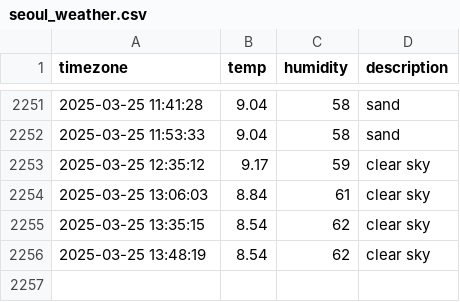
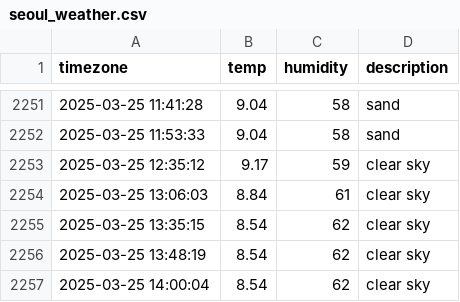
Before and after one commit to je0ngh2/seoul_weather, a CSV file: seoul_weather.csv, drawn as a sheet; only a part is shown, gaps mark what is left out.

```diff
--- a/seoul_weather.csv
+++ b/seoul_weather.csv
@@ -2256 +2256,2 @@ timezone,temp,humidity,description
 2025-03-25 13:48:19,8.54,62,clear sky
+2025-03-25 14:00:04,8.54,62,clear sky
```
